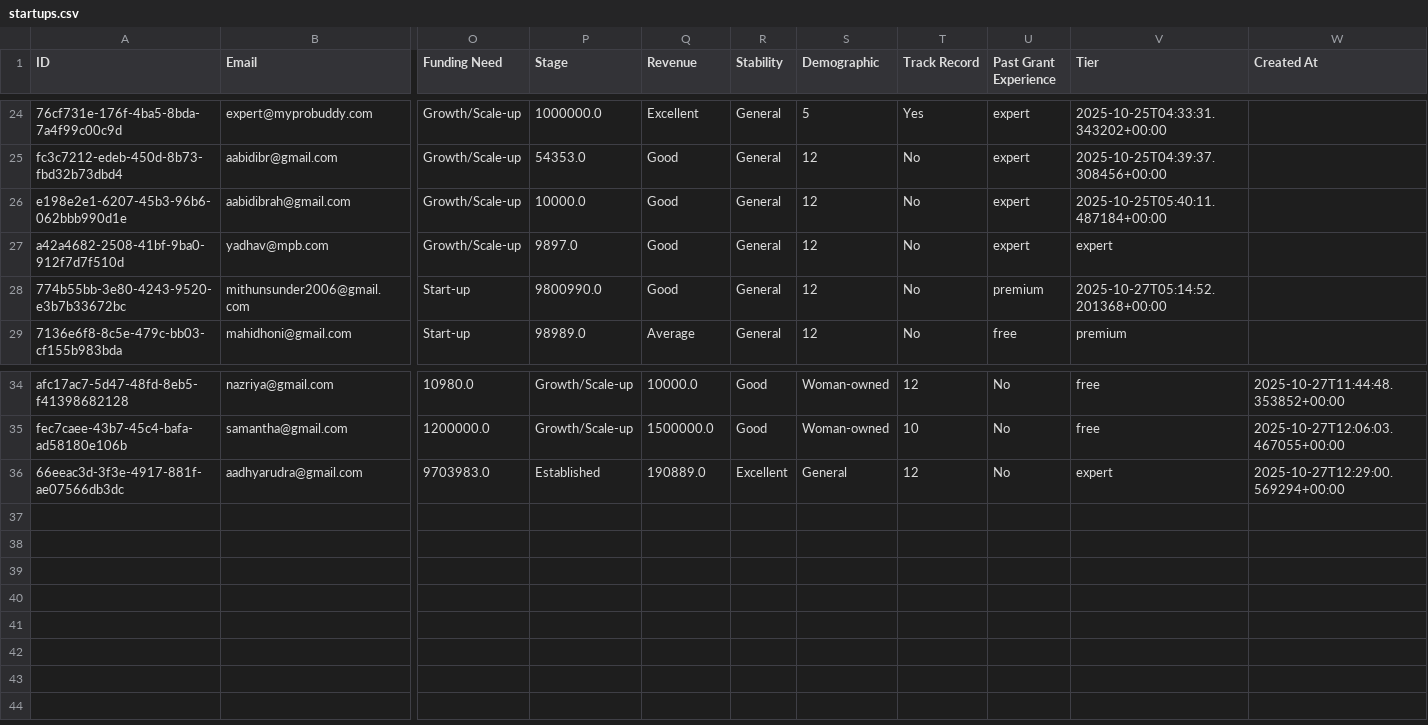
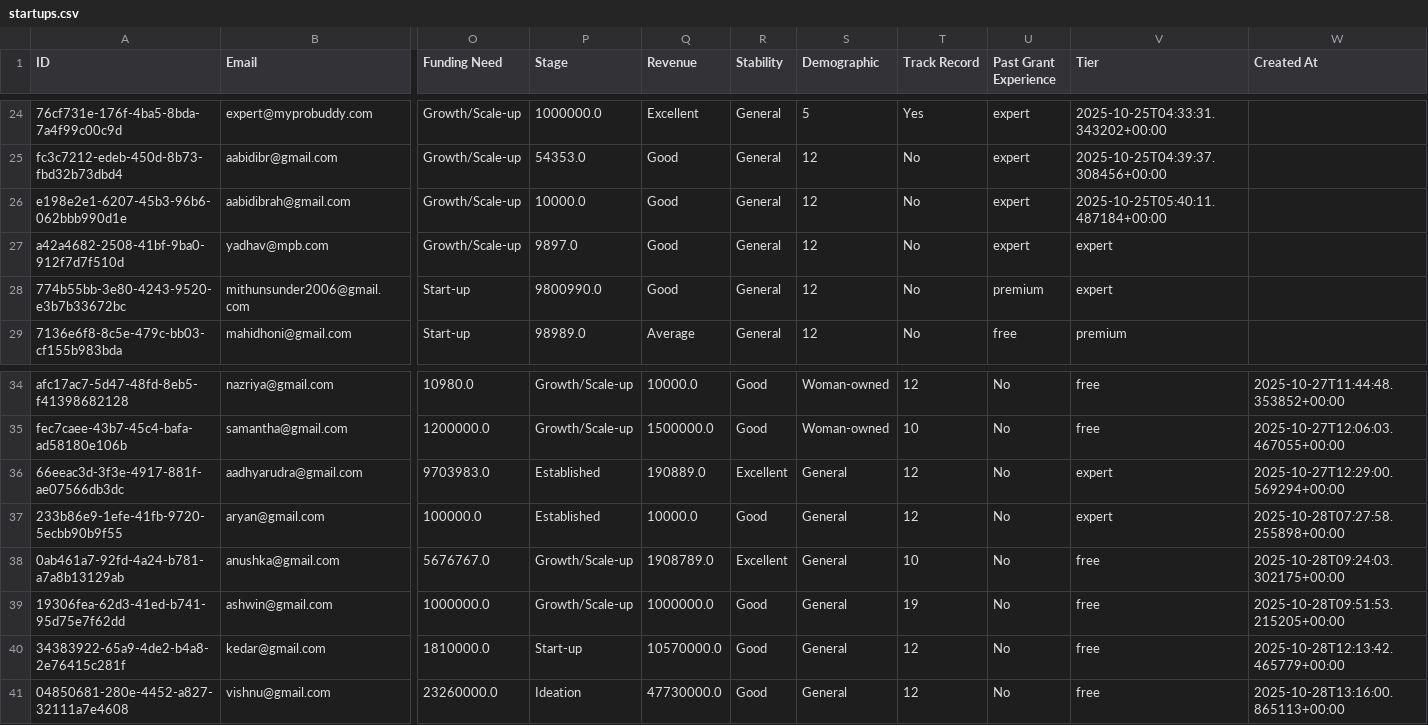
Before and after one commit to Aabidcr7/Grants_website_portal_final, a CSV file: backend/data/startups.csv, drawn as a sheet; only a part is shown, gaps mark what is left out; rows hold the shown columns only; the diff names each change by its address in the sheet, - before the commit and + after, or states it on an @@ line.

```diff
--- a/backend/data/startups.csv
+++ b/backend/data/startups.csv
-V28 (Tier): 2025-10-27T05:14:52.201368+00:00
+V28 (Tier): expert
+row 37: 233b86e9-1efe-41fb-9720-5ecbb90b9f55 | aryan@gmail.com | 100000.0 | Established | 10000.0 | Good | General | 12 | No | expert | 2025-10-28T07:27:58.255898+00:00
+row 38: 0ab461a7-92fd-4a24-b781-a7a8b13129ab | anushka@gmail.com | 5676767.0 | Growth/Scale-up | 1908789.0 | Excellent | General | 10 | No | free | 2025-10-28T09:24:03.302175+00:00
+row 39: 19306fea-62d3-41ed-b741-95d75e7f62dd | ashwin@gmail.com | 1000000.0 | Growth/Scale-up | 1000000.0 | Good | General | 19 | No | free | 2025-10-28T09:51:53.215205+00:00
+row 40: 34383922-65a9-4de2-b4a8-2e76415c281f | kedar@gmail.com | 1810000.0 | Start-up | 10570000.0 | Good | General | 12 | No | free | 2025-10-28T12:13:42.465779+00:00
+row 41: 04850681-280e-4452-a827-32111a7e4608 | vishnu@gmail.com | 23260000.0 | Ideation | 47730000.0 | Good | General | 12 | No | free | 2025-10-28T13:16:00.865113+00:00
```
Also changed, not shown: backend/data/grant_tracking.csv, backend/data/startup_assignments.csv, 42 other files.
